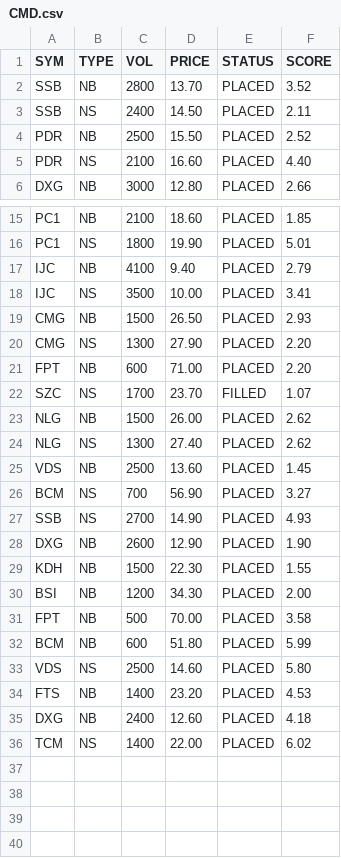
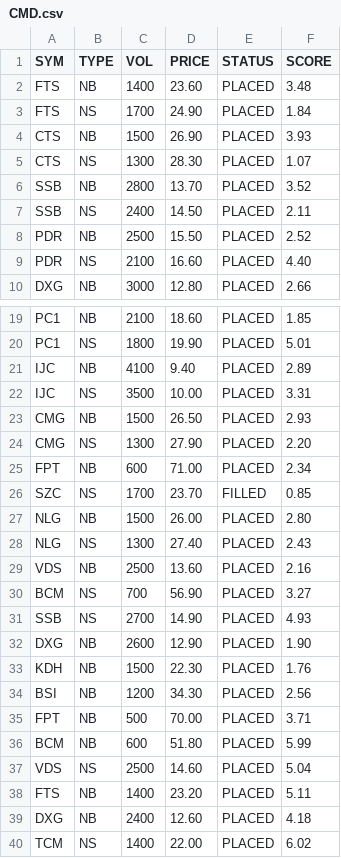
Before and after one commit to cali-invest/portfolio-live, a CSV file: data/CMD.csv, drawn as a sheet; only a part is shown, gaps mark what is left out; the diff covers the shown part only.

```diff
--- a/data/CMD.csv
+++ b/data/CMD.csv
@@ -1,2 +1,6 @@
 SYM,TYPE,VOL,PRICE,STATUS,SCORE
+FTS,NB,1400,23.60,PLACED,3.48
+FTS,NS,1700,24.90,PLACED,1.84
+CTS,NB,1500,26.90,PLACED,3.93
+CTS,NS,1300,28.30,PLACED,1.07
 SSB,NB,2800,13.70,PLACED,3.52
@@ -16,11 +20,11 @@ PC1,NB,2100,18.60,PLACED,1.85
 PC1,NS,1800,19.90,PLACED,5.01
-IJC,NB,4100,9.40,PLACED,2.79
-IJC,NS,3500,10.00,PLACED,3.41
+IJC,NB,4100,9.40,PLACED,2.89
+IJC,NS,3500,10.00,PLACED,3.31
 CMG,NB,1500,26.50,PLACED,2.93
 CMG,NS,1300,27.90,PLACED,2.20
-FPT,NB,600,71.00,PLACED,2.20
-SZC,NS,1700,23.70,FILLED,1.07
-NLG,NB,1500,26.00,PLACED,2.62
-NLG,NS,1300,27.40,PLACED,2.62
-VDS,NB,2500,13.60,PLACED,1.45
+FPT,NB,600,71.00,PLACED,2.34
+SZC,NS,1700,23.70,FILLED,0.85
+NLG,NB,1500,26.00,PLACED,2.80
+NLG,NS,1300,27.40,PLACED,2.43
+VDS,NB,2500,13.60,PLACED,2.16
 BCM,NS,700,56.90,PLACED,3.27
@@ -28,8 +32,8 @@ SSB,NS,2700,14.90,PLACED,4.93
 DXG,NB,2600,12.90,PLACED,1.90
-KDH,NB,1500,22.30,PLACED,1.55
-BSI,NB,1200,34.30,PLACED,2.00
-FPT,NB,500,70.00,PLACED,3.58
+KDH,NB,1500,22.30,PLACED,1.76
+BSI,NB,1200,34.30,PLACED,2.56
+FPT,NB,500,70.00,PLACED,3.71
 BCM,NB,600,51.80,PLACED,5.99
-VDS,NS,2500,14.60,PLACED,5.80
-FTS,NB,1400,23.20,PLACED,4.53
+VDS,NS,2500,14.60,PLACED,5.04
+FTS,NB,1400,23.20,PLACED,5.11
 DXG,NB,2400,12.60,PLACED,4.18
```
Also changed, not shown: 2 edited cells elsewhere in this file, data/CMD2.csv, data/PORTFOLIO.csv, 3 other files.
